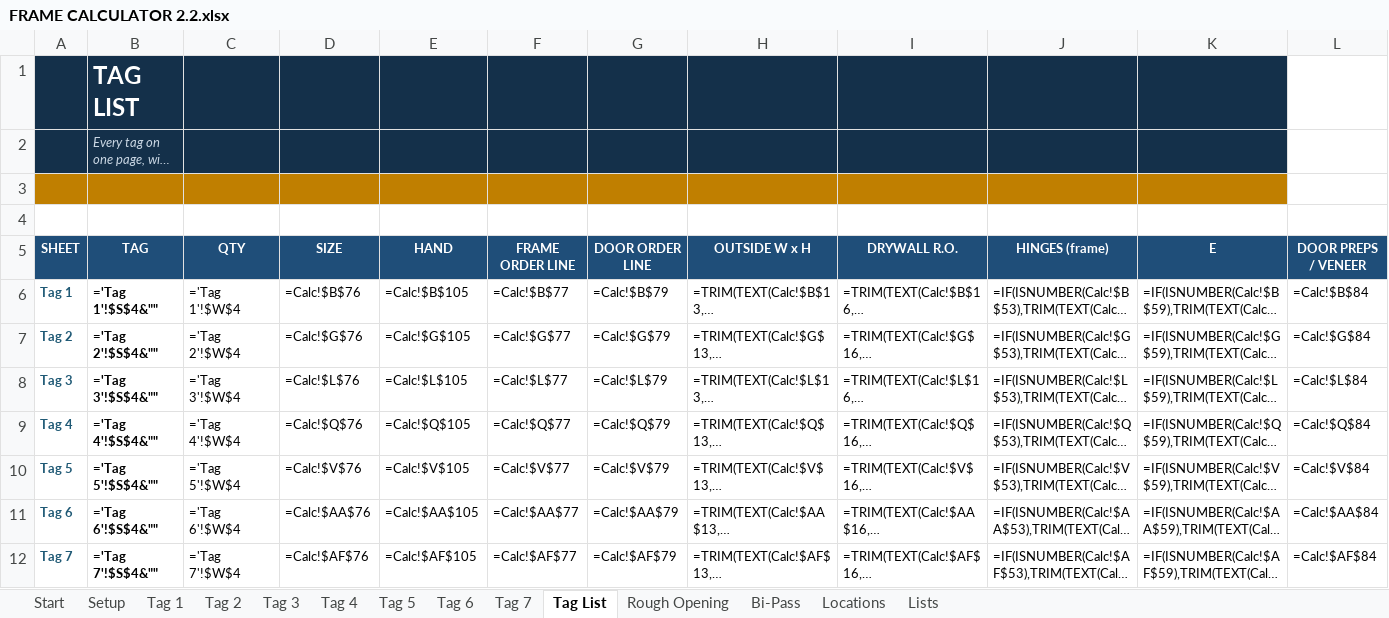
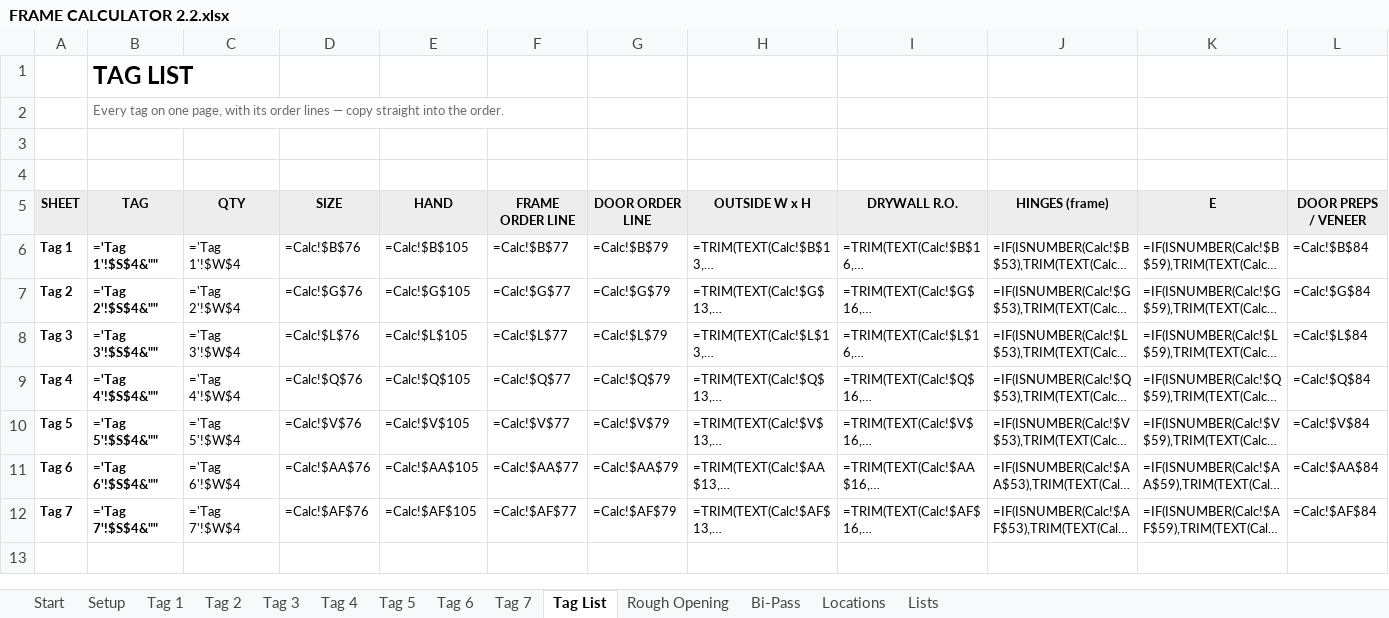
Before and after one commit to arqorio/Estimating, an Excel workbook: excel/FRAME CALCULATOR 2.2.xlsx, sheet Tag List, drawn as a sheet; long unchanged cells end in …; values as stored, in another font and other column widths than the file's, no borders; formulas without a stored value are shown as written; the diff names each change by its address in the sheet, - before the commit and + after, or states it on an @@ line.

```diff
--- a/excel/FRAME CALCULATOR 2.2.xlsx (sheet Tag List)
+++ b/excel/FRAME CALCULATOR 2.2.xlsx (sheet Tag List)
-A1:K2 fill: #14304A
+A1:K2 fill: none
-B1 text colour: #FFFFFF
+B1 text colour: black
@@ B2 italic: on → off, text colour: #C9D6E3 → #6B6B6B @@
-A3:K3 fill: #C07F00
+A3:K3 fill: none
@@ A5:L5 fill: #1F4E79 → #EDEDED, text colour: #FFFFFF → black @@
-A6:A12 text colour: #1F5975
+A6:A12 text colour: black
```
Also changed, not shown: sheet Tag 7, sheet Tag 1, sheet Tag 6, sheet Tag 2, sheet Tag 3, sheet Tag 4, 7 more sheets, 1 other file.
